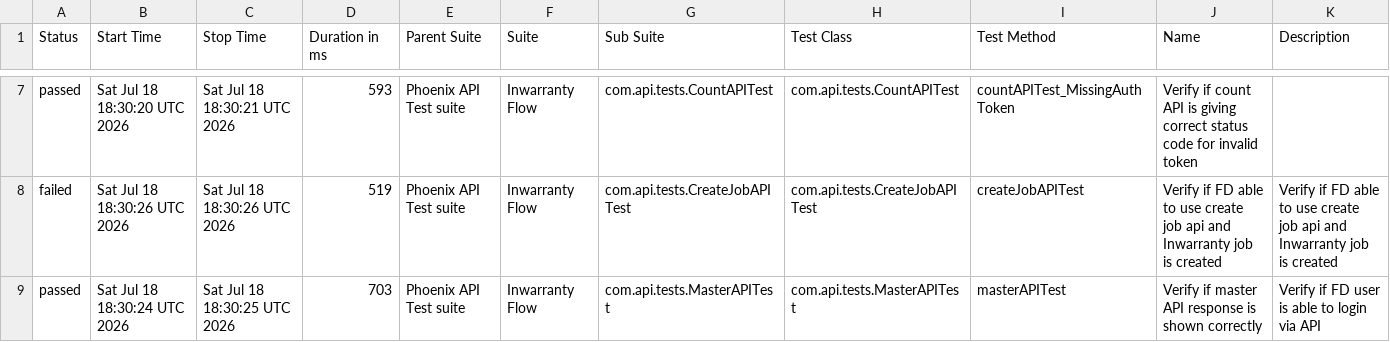
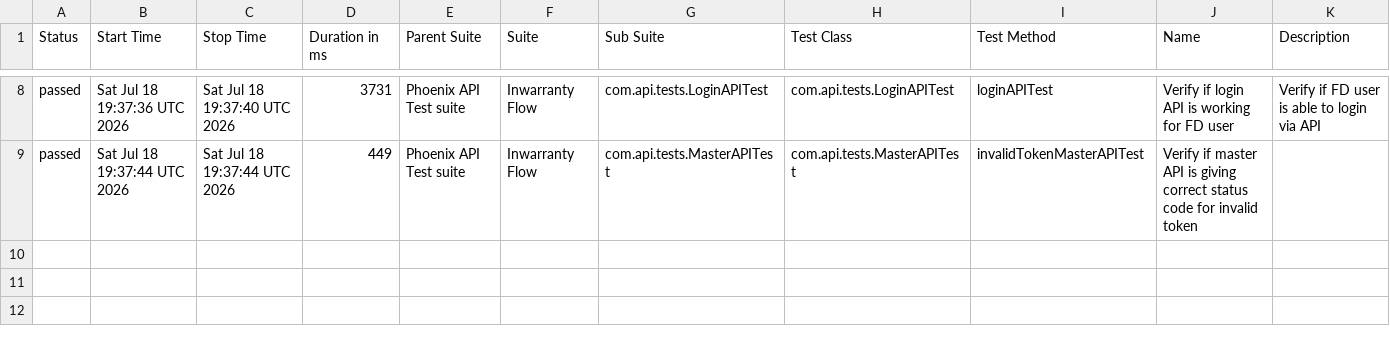
Before and after one commit to tusharS007/PhoenixTestAutomationFramework, a CSV file: data/suites.csv, drawn as a sheet; only a part is shown, gaps mark what is left out; the diff covers the shown part only.

```diff
--- a/data/suites.csv
+++ b/data/suites.csv
@@ -7,3 +8,2 @@
-"passed","Sat Jul 18 18:30:20 UTC 2026","Sat Jul 18 18:30:21 UTC 2026","593","Phoenix API Test suite","Inwarranty Flow","com.api.tests.CountAPITest","com.api.tests.CountAPITest","countAPITest_MissingAuthToken","Verify if count API is giving correct status code for invalid token",""
-"failed","Sat Jul 18 18:30:26 UTC 2026","Sat Jul 18 18:30:26 UTC 2026","519","Phoenix API Test suite","Inwarranty Flow","com.api.tests.CreateJobAPITest","com.api.tests.CreateJobAPITest","createJobAPITest","Verify if FD able to use create job api and Inwarranty job is created","Verify if FD able to use create job api and Inwarranty job is created"
-"passed","Sat Jul 18 18:30:24 UTC 2026","Sat Jul 18 18:30:25 UTC 2026","703","Phoenix API Test suite","Inwarranty Flow","com.api.tests.MasterAPITest","com.api.tests.MasterAPITest","masterAPITest","Verify if master API response is shown correctly","Verify if FD user is able to login via API"
+"passed","Sat Jul 18 19:37:36 UTC 2026","Sat Jul 18 19:37:40 UTC 2026","3731","Phoenix API Test suite","Inwarranty Flow","com.api.tests.LoginAPITest","com.api.tests.LoginAPITest","loginAPITest","Verify if login API is working for FD user","Verify if FD user is able to login via API"
+"passed","Sat Jul 18 19:37:44 UTC 2026","Sat Jul 18 19:37:44 UTC 2026","449","Phoenix API Test suite","Inwarranty Flow","com.api.tests.MasterAPITest","com.api.tests.MasterAPITest","invalidTokenMasterAPITest","Verify if master API is giving correct status code for invalid token",""
```
Also changed, not shown: 1 added row and 31 edited cells elsewhere in this file, data/behaviors.csv, 58 other files.
